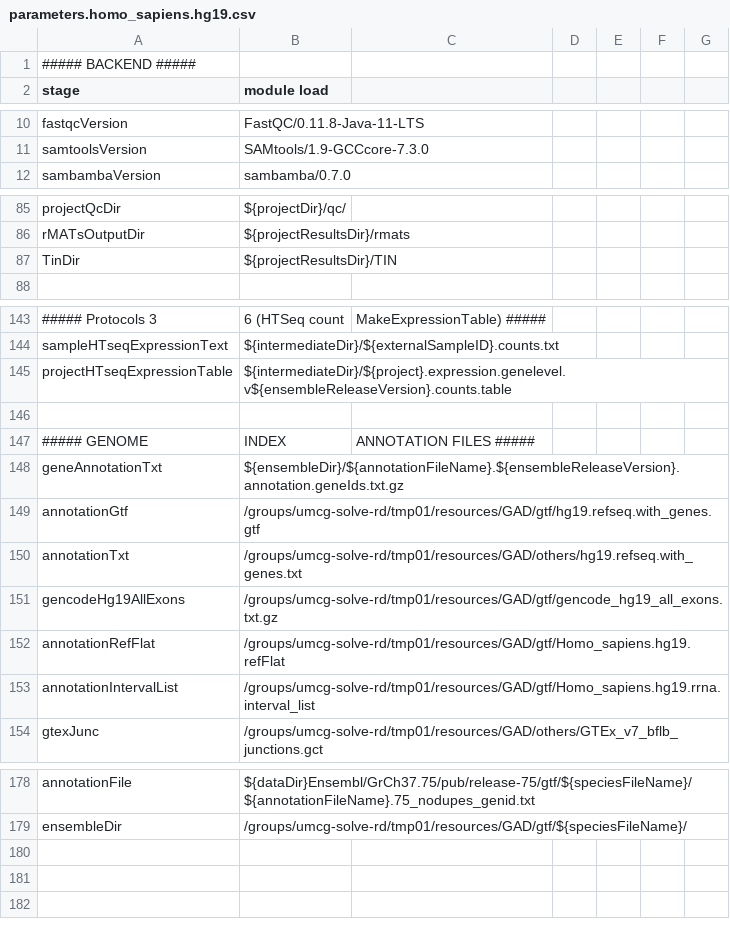
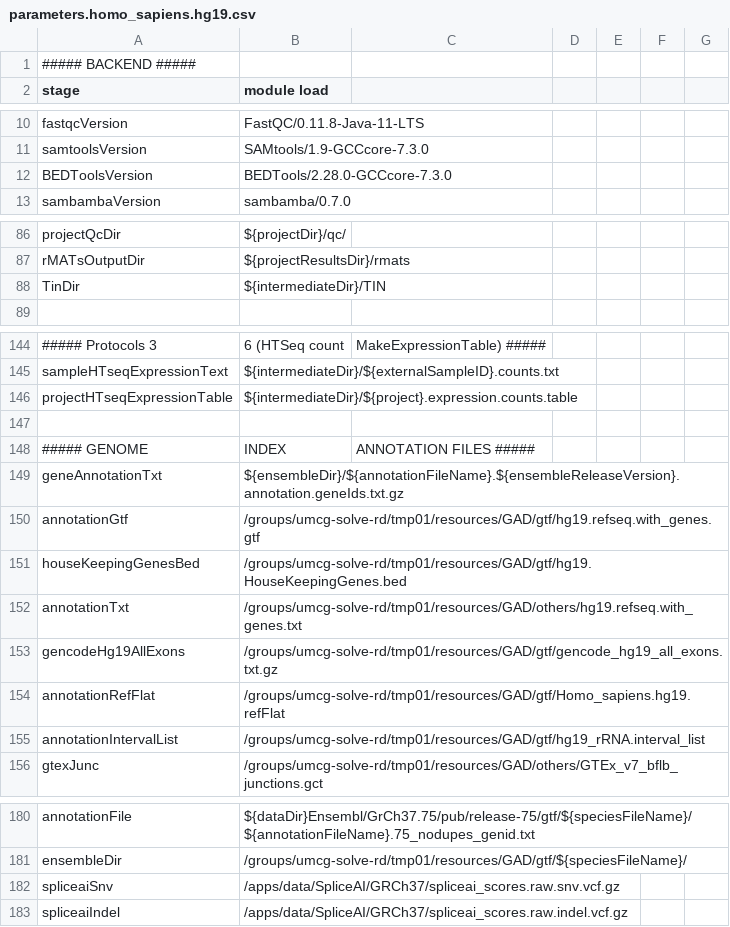
Before and after one commit to molgenis/NGS_RNA, a CSV file: parameters.homo_sapiens.hg19.csv, drawn as a sheet; only a part is shown, gaps mark what is left out; addresses are those after the commit; the diff covers the shown part only; the diff names each change by its address in the sheet, - before the commit and + after, or states it on an @@ line.

```diff
--- a/parameters.homo_sapiens.hg19.csv
+++ b/parameters.homo_sapiens.hg19.csv
+row 12: BEDToolsVersion | BEDTools/2.28.0-GCCcore-7.3.0
-B88 (module load): ${projectResultsDir}/TIN
+B88 (module load): ${intermediateDir}/TIN
-B146 (module load): ${intermediateDir}/${project}.expression.genelevel.v${ensembleReleaseVersion}.counts.table
+B146 (module load): ${intermediateDir}/${project}.expression.counts.table
+row 151: houseKeepingGenesBed | /groups/umcg-solve-rd/tmp01/resources/GAD/gtf/hg19.HouseKeepingGenes.bed
-B155 (module load): /groups/umcg-solve-rd/tmp01/resources/GAD/gtf/Homo_sapiens.hg19.rrna.interval_list
+B155 (module load): /groups/umcg-solve-rd/tmp01/resources/GAD/gtf/hg19_rRNA.interval_list
+row 182: spliceaiSnv | /apps/data/SpliceAI/GRCh37/spliceai_scores.raw.snv.vcf.gz
+row 183: spliceaiIndel | /apps/data/SpliceAI/GRCh37/spliceai_scores.raw.indel.vcf.gz
```
Also changed, not shown: 1 edited cell elsewhere in this file, workflow_STAR.csv, 10 other files.
